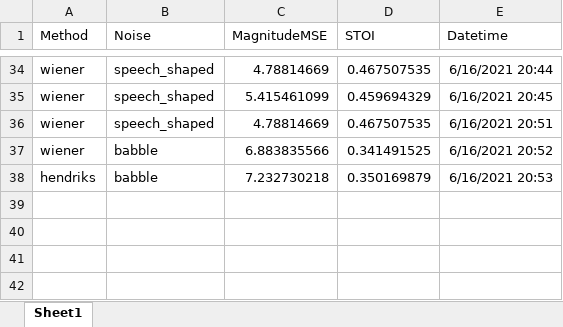
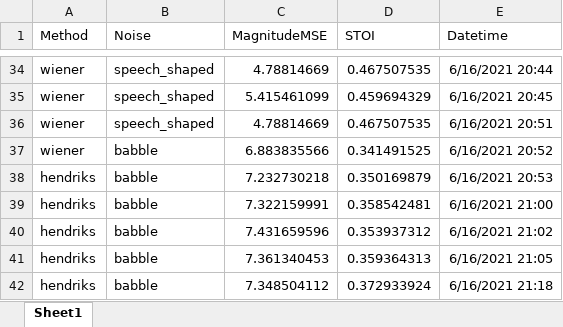
Before and after one commit to sentient-codebot/speech-noise-reduction, an Excel workbook: SavedMetrics.xlsx, sheet Sheet1, drawn as a sheet; only a part is shown, gaps mark what is left out; values as stored, in another font and other column widths than the file's, no borders; the diff names each change by its address in the sheet, - before the commit and + after, or states it on an @@ line.

```diff
--- a/SavedMetrics.xlsx (sheet Sheet1)
+++ b/SavedMetrics.xlsx (sheet Sheet1)
+row 39: hendriks | babble | 7.322159991 | 0.358542481 | 6/16/2021 21:00
+row 40: hendriks | babble | 7.431659596 | 0.353937312 | 6/16/2021 21:02
+row 41: hendriks | babble | 7.361340453 | 0.359364313 | 6/16/2021 21:05
+row 42: hendriks | babble | 7.348504112 | 0.372933924 | 6/16/2021 21:18
```
Also changed, not shown: 2 other files.
